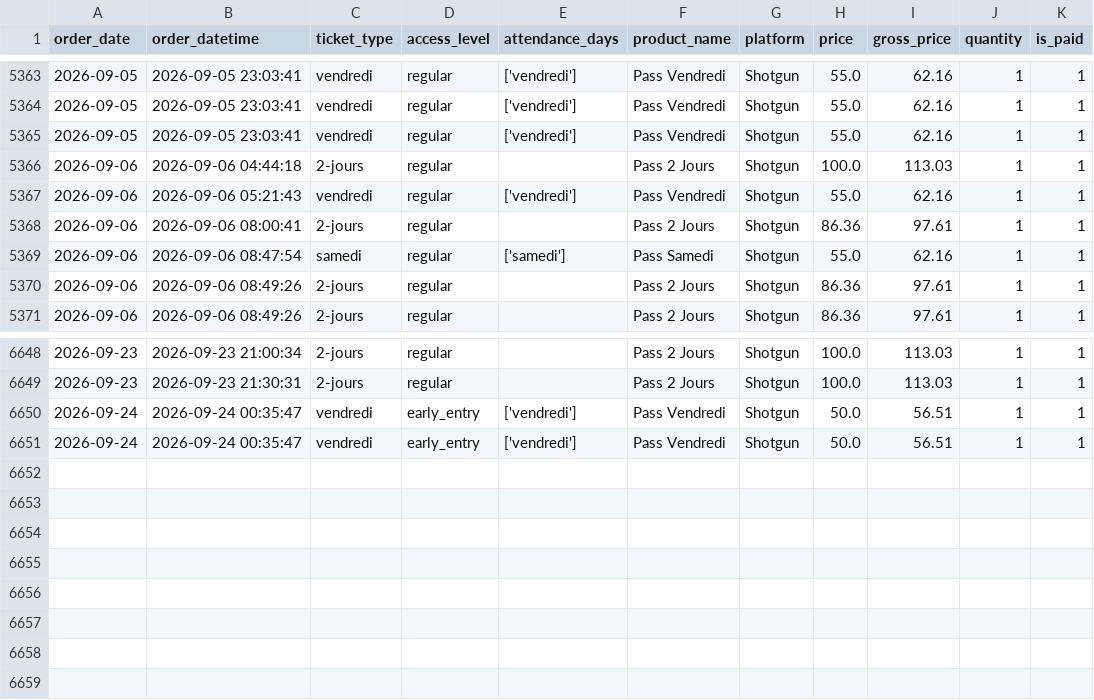
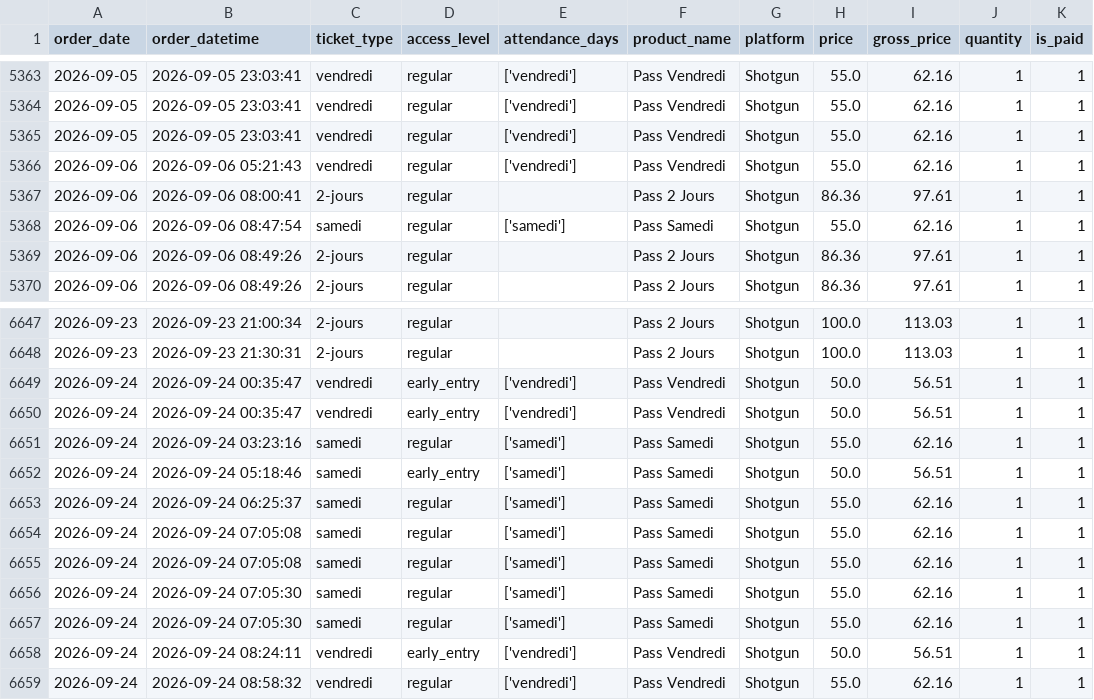
Before and after one commit to studio-ai2k/ticketing_api, a CSV file: data/geneve_2026_merged.csv, drawn as a sheet; only a part is shown, gaps mark what is left out; removed rows and columns are numbered as before the commit, all else as after; the diff names each change by its address in the sheet, - before the commit and + after, or states it on an @@ line.

```diff
--- a/data/geneve_2026_merged.csv
+++ b/data/geneve_2026_merged.csv
-row 5366: 2026-09-06 | 2026-09-06 04:44:18 | 2-jours | regular |  | Pass 2 Jours | Shotgun | 100.0 | 113.03 | 1 | 1
+row 6651: 2026-09-24 | 2026-09-24 03:23:16 | samedi | regular | ['samedi'] | Pass Samedi | Shotgun | 55.0 | 62.16 | 1 | 1
+row 6652: 2026-09-24 | 2026-09-24 05:18:46 | samedi | early_entry | ['samedi'] | Pass Samedi | Shotgun | 50.0 | 56.51 | 1 | 1
+row 6653: 2026-09-24 | 2026-09-24 06:25:37 | samedi | regular | ['samedi'] | Pass Samedi | Shotgun | 55.0 | 62.16 | 1 | 1
+row 6654: 2026-09-24 | 2026-09-24 07:05:08 | samedi | regular | ['samedi'] | Pass Samedi | Shotgun | 55.0 | 62.16 | 1 | 1
+row 6655: 2026-09-24 | 2026-09-24 07:05:08 | samedi | regular | ['samedi'] | Pass Samedi | Shotgun | 55.0 | 62.16 | 1 | 1
+row 6656: 2026-09-24 | 2026-09-24 07:05:30 | samedi | regular | ['samedi'] | Pass Samedi | Shotgun | 55.0 | 62.16 | 1 | 1
+row 6657: 2026-09-24 | 2026-09-24 07:05:30 | samedi | regular | ['samedi'] | Pass Samedi | Shotgun | 55.0 | 62.16 | 1 | 1
+row 6658: 2026-09-24 | 2026-09-24 08:24:11 | vendredi | early_entry | ['vendredi'] | Pass Vendredi | Shotgun | 50.0 | 56.51 | 1 | 1
+row 6659: 2026-09-24 | 2026-09-24 08:58:32 | vendredi | regular | ['vendredi'] | Pass Vendredi | Shotgun | 55.0 | 62.16 | 1 | 1
```
Also changed, not shown: data/rennes_2026_merged.csv, 9 other files.
